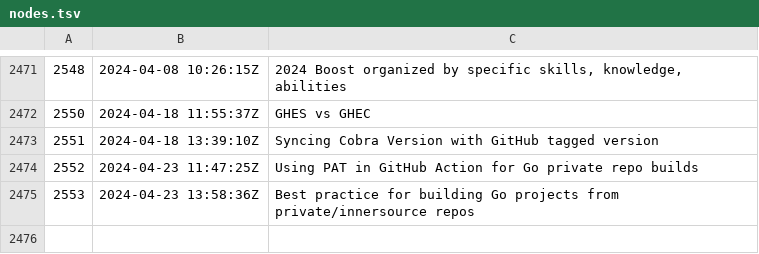
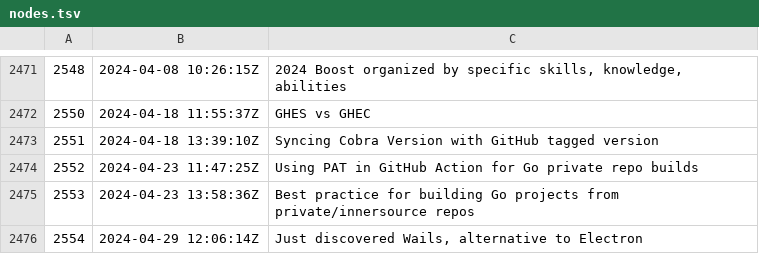
Before and after one commit to rwxrob/zet, a TSV file: docs/dex/nodes.tsv, drawn as a sheet; only a part is shown, gaps mark what is left out; the diff names each change by its address in the sheet, - before the commit and + after, or states it on an @@ line.

Commit message:
Just discovered Wails, alternative to Electron

```diff
--- a/docs/dex/nodes.tsv
+++ b/docs/dex/nodes.tsv
+row 2476: 2554 | 2024-04-29 12:06:14Z | Just discovered Wails, alternative to Electron
```
Also changed, not shown: 3 other files.
